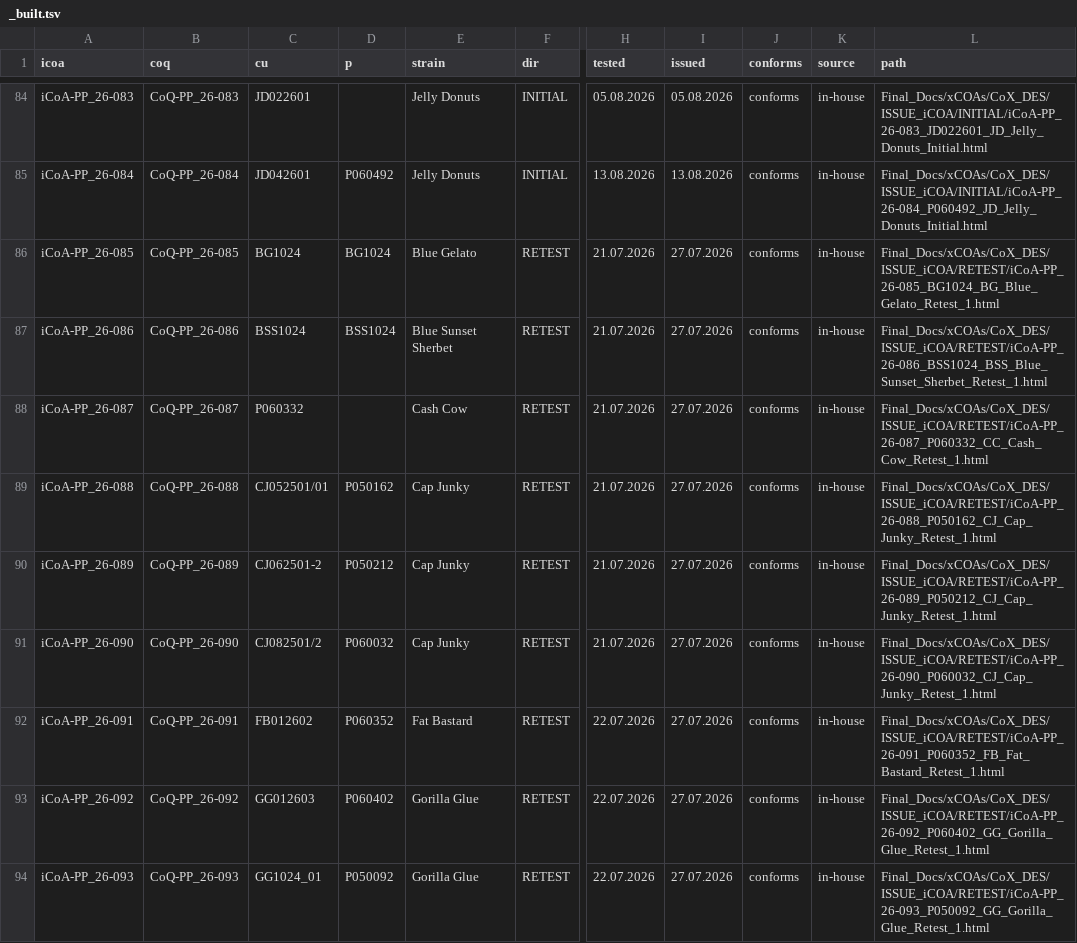
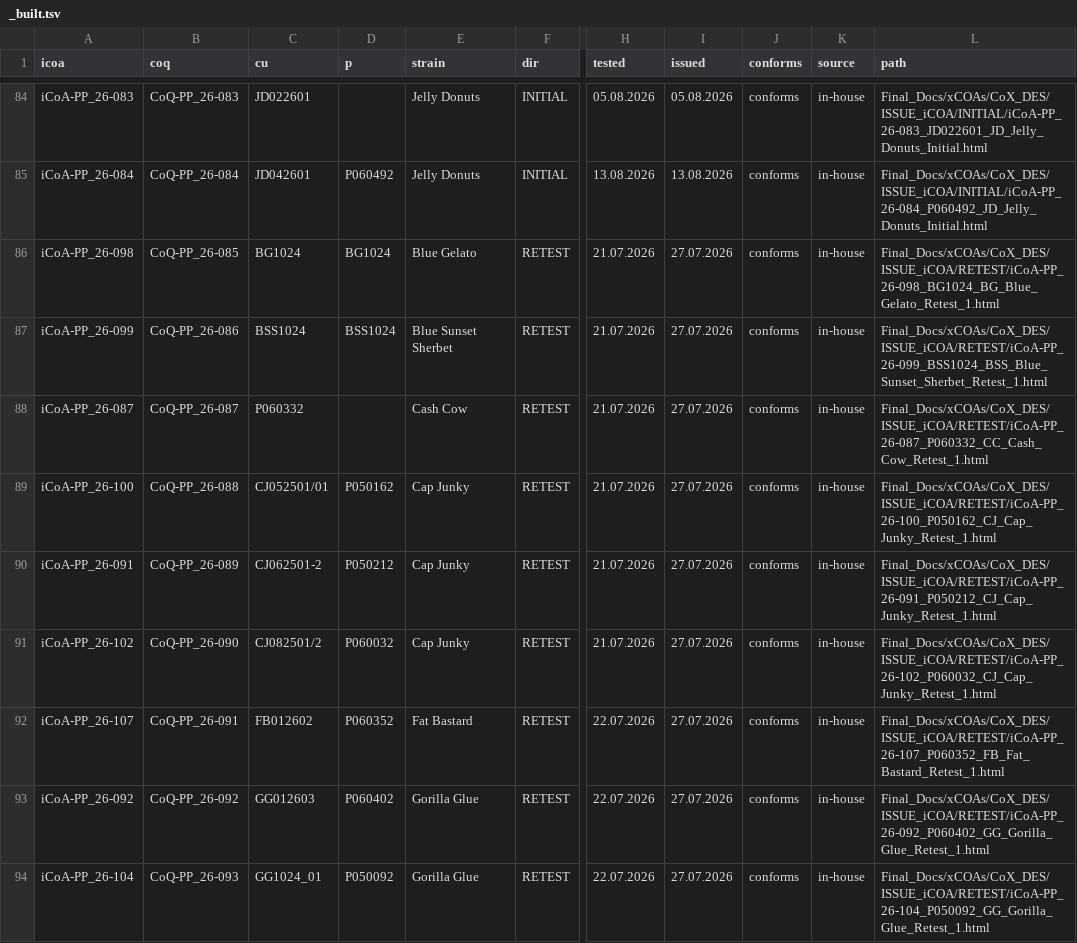
Before and after one commit to 3p4e/letta-stack, a TSV file: deliverables/qc_gap_analysis/icoa_handoff/v3/build_register/_built.tsv, drawn as a sheet; only a part is shown, gaps mark what is left out; the diff covers the shown part only; the diff names each change by its address in the sheet, - before the commit and + after, or states it on an @@ line.

```diff
--- a/deliverables/qc_gap_analysis/icoa_handoff/v3/build_register/_built.tsv
+++ b/deliverables/qc_gap_analysis/icoa_handoff/v3/build_register/_built.tsv
-A86 (icoa): iCoA-PP_26-085
+A86 (icoa): iCoA-PP_26-098
-L86 (path): Final_Docs/xCOAs/CoX_DES/ISSUE_iCOA/RETEST/iCoA-PP_26-085_BG1024_BG_Blue_Gelato_Retest_1.html
+L86 (path): Final_Docs/xCOAs/CoX_DES/ISSUE_iCOA/RETEST/iCoA-PP_26-098_BG1024_BG_Blue_Gelato_Retest_1.html
-A87 (icoa): iCoA-PP_26-086
+A87 (icoa): iCoA-PP_26-099
-L87 (path): Final_Docs/xCOAs/CoX_DES/ISSUE_iCOA/RETEST/iCoA-PP_26-086_BSS1024_BSS_Blue_Sunset_Sherbet_Retest_1.html
+L87 (path): Final_Docs/xCOAs/CoX_DES/ISSUE_iCOA/RETEST/iCoA-PP_26-099_BSS1024_BSS_Blue_Sunset_Sherbet_Retest_1.html
-A89 (icoa): iCoA-PP_26-088
+A89 (icoa): iCoA-PP_26-100
-L89 (path): Final_Docs/xCOAs/CoX_DES/ISSUE_iCOA/RETEST/iCoA-PP_26-088_P050162_CJ_Cap_Junky_Retest_1.html
+L89 (path): Final_Docs/xCOAs/CoX_DES/ISSUE_iCOA/RETEST/iCoA-PP_26-100_P050162_CJ_Cap_Junky_Retest_1.html
-A90 (icoa): iCoA-PP_26-089
+A90 (icoa): iCoA-PP_26-091
-L90 (path): Final_Docs/xCOAs/CoX_DES/ISSUE_iCOA/RETEST/iCoA-PP_26-089_P050212_CJ_Cap_Junky_Retest_1.html
+L90 (path): Final_Docs/xCOAs/CoX_DES/ISSUE_iCOA/RETEST/iCoA-PP_26-091_P050212_CJ_Cap_Junky_Retest_1.html
-A91 (icoa): iCoA-PP_26-090
+A91 (icoa): iCoA-PP_26-102
-L91 (path): Final_Docs/xCOAs/CoX_DES/ISSUE_iCOA/RETEST/iCoA-PP_26-090_P060032_CJ_Cap_Junky_Retest_1.html
+L91 (path): Final_Docs/xCOAs/CoX_DES/ISSUE_iCOA/RETEST/iCoA-PP_26-102_P060032_CJ_Cap_Junky_Retest_1.html
-A92 (icoa): iCoA-PP_26-091
+A92 (icoa): iCoA-PP_26-107
-L92 (path): Final_Docs/xCOAs/CoX_DES/ISSUE_iCOA/RETEST/iCoA-PP_26-091_P060352_FB_Fat_Bastard_Retest_1.html
+L92 (path): Final_Docs/xCOAs/CoX_DES/ISSUE_iCOA/RETEST/iCoA-PP_26-107_P060352_FB_Fat_Bastard_Retest_1.html
-A94 (icoa): iCoA-PP_26-093
+A94 (icoa): iCoA-PP_26-104
-L94 (path): Final_Docs/xCOAs/CoX_DES/ISSUE_iCOA/RETEST/iCoA-PP_26-093_P050092_GG_Gorilla_Glue_Retest_1.html
+L94 (path): Final_Docs/xCOAs/CoX_DES/ISSUE_iCOA/RETEST/iCoA-PP_26-104_P050092_GG_Gorilla_Glue_Retest_1.html
```
Also changed, not shown: 74 edited cells elsewhere in this file.
